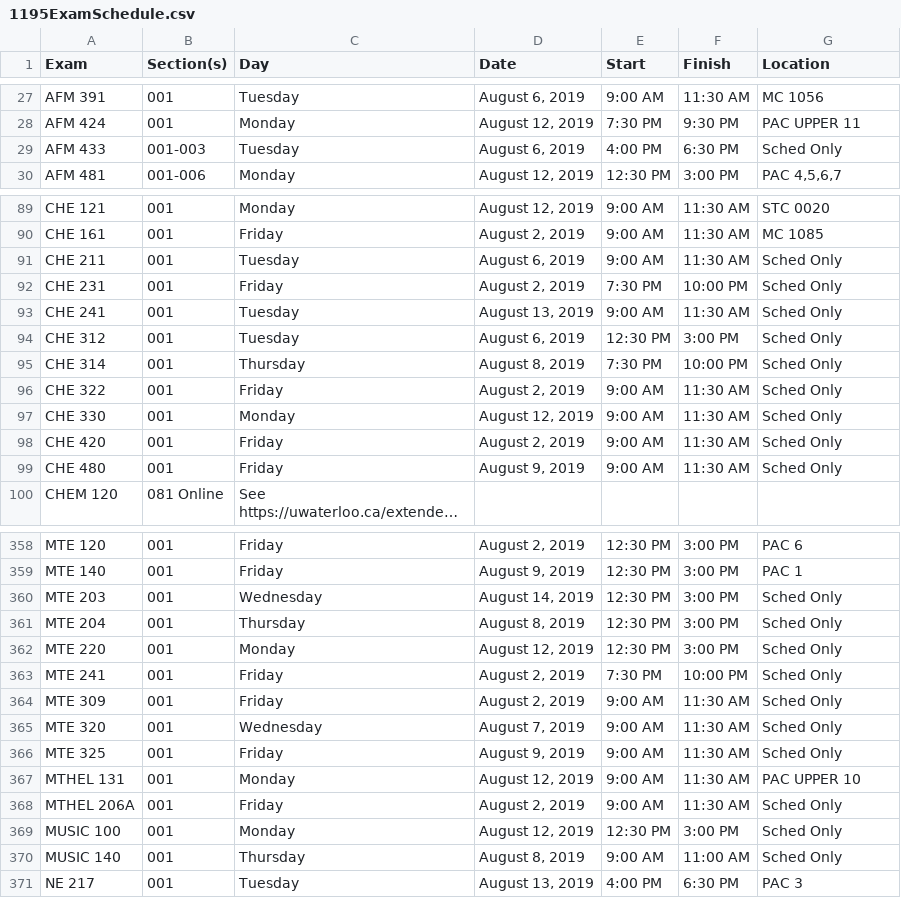
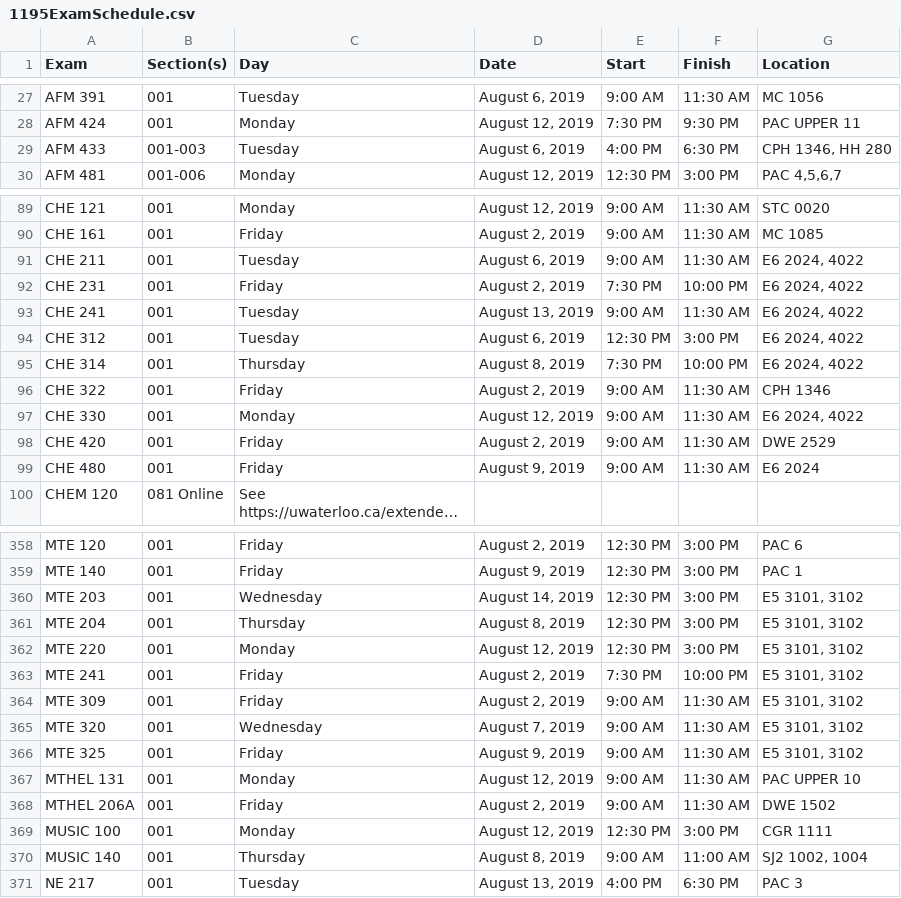
Before and after one commit to uWaterloo/Datasets, a CSV file: ExamSchedule/1195ExamSchedule.csv, drawn as a sheet; only a part is shown, gaps mark what is left out; long unchanged cells end in …; the diff covers the shown part only; the diff names each change by its address in the sheet, - before the commit and + after, or states it on an @@ line.

Commit message:
Updated 1195 exam schedule (auto commit)

```diff
--- a/ExamSchedule/1195ExamSchedule.csv
+++ b/ExamSchedule/1195ExamSchedule.csv
-G29 (Location): Sched Only
+G29 (Location): CPH 1346, HH 280
-G91:G95 (Location): Sched Only
+G91:G95 (Location): E6 2024, 4022
-G96 (Location): Sched Only
+G96 (Location): CPH 1346
-G97 (Location): Sched Only
+G97 (Location): E6 2024, 4022
-G98 (Location): Sched Only
+G98 (Location): DWE 2529
-G99 (Location): Sched Only
+G99 (Location): E6 2024
-G360:G366 (Location): Sched Only
+G360:G366 (Location): E5 3101, 3102
-G368 (Location): Sched Only
+G368 (Location): DWE 1502
-G369 (Location): Sched Only
+G369 (Location): CGR 1111
-G370 (Location): Sched Only
+G370 (Location): SJ2 1002, 1004
```
Also changed, not shown: 1 moved row and 71 edited cells elsewhere in this file.
